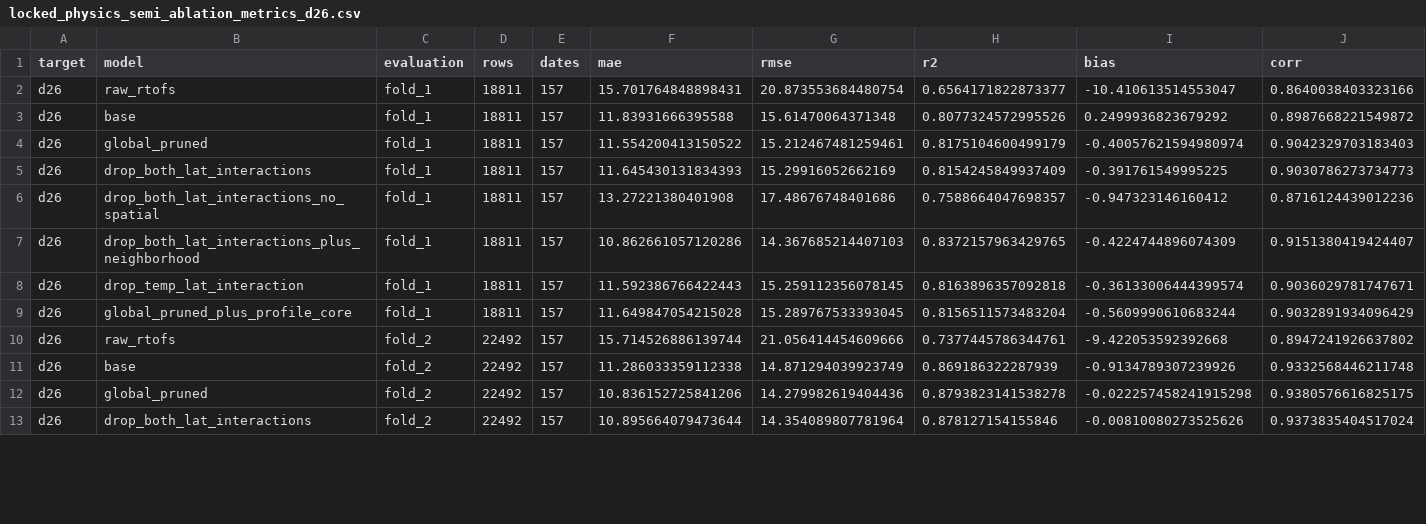
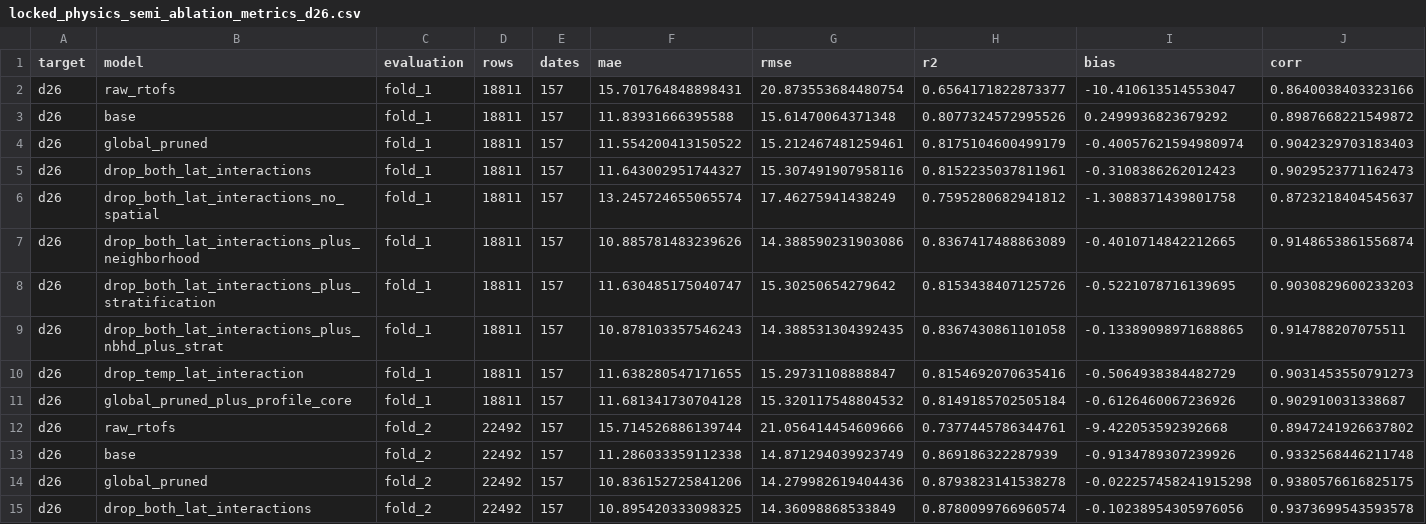
Before and after one commit to AQUAVIEW-DAH/HHP-ML-Recomputations, a CSV file: OHC/output/ml_benchmarks/locked_physics_semi_ablation_metrics_d26.csv, drawn as a sheet; only a part is shown; the diff covers the shown part only.

```diff
--- a/OHC/output/ml_benchmarks/locked_physics_semi_ablation_metrics_d26.csv
+++ b/OHC/output/ml_benchmarks/locked_physics_semi_ablation_metrics_d26.csv
@@ -4,7 +4,9 @@ d26,base,fold_1,18811,157,11.83931666395588,15.61470064371348,0.8077324572995526
 d26,global_pruned,fold_1,18811,157,11.554200413150522,15.212467481259461,0.8175104600499179,-0.40057621594980974,0.9042329703183403
-d26,drop_both_lat_interactions,fold_1,18811,157,11.645430131834393,15.29916052662169,0.8154245849937409,-0.391761549995225,0.9030786273734773
-d26,drop_both_lat_interactions_no_spatial,fold_1,18811,157,13.27221380401908,17.48676748401686,0.7588664047698357,-0.947323146160412,0.8716124439012236
-d26,drop_both_lat_interactions_plus_neighborhood,fold_1,18811,157,10.862661057120286,14.367685214407103,0.8372157963429765,-0.4224744896074309,0.9151380419424407
-d26,drop_temp_lat_interaction,fold_1,18811,157,11.592386766422443,15.259112356078145,0.8163896357092818,-0.36133006444399574,0.9036029781747671
-d26,global_pruned_plus_profile_core,fold_1,18811,157,11.649847054215028,15.289767533393045,0.8156511573483204,-0.5609990610683244,0.9032891934096429
+d26,drop_both_lat_interactions,fold_1,18811,157,11.643002951744327,15.307491907958116,0.8152235037811961,-0.3108386262012423,0.9029523771162473
+d26,drop_both_lat_interactions_no_spatial,fold_1,18811,157,13.245724655065574,17.46275941438249,0.7595280682941812,-1.3088371439801758,0.8723218404545637
+d26,drop_both_lat_interactions_plus_neighborhood,fold_1,18811,157,10.885781483239626,14.388590231903086,0.8367417488863089,-0.4010714842212665,0.9148653861556874
+d26,drop_both_lat_interactions_plus_stratification,fold_1,18811,157,11.630485175040747,15.30250654279642,0.8153438407125726,-0.5221078716139695,0.9030829600233203
+d26,drop_both_lat_interactions_plus_nbhd_plus_strat,fold_1,18811,157,10.878103357546243,14.388531304392435,0.8367430861101058,-0.13389098971688865,0.914788207075511
+d26,drop_temp_lat_interaction,fold_1,18811,157,11.638280547171655,15.29731108888847,0.8154692070635416,-0.5064938384482729,0.9031453550791273
+d26,global_pruned_plus_profile_core,fold_1,18811,157,11.681341730704128,15.320117548804532,0.8149185702505184,-0.6126460067236926,0.902910031338687
 d26,raw_rtofs,fold_2,22492,157,15.714526886139744,21.056414454609666,0.7377445786344761,-9.422053592392668,0.8947241926637802
@@ -12,2 +14,2 @@ d26,base,fold_2,22492,157,11.286033359112338,14.871294039923749,0.86918632228793
 d26,global_pruned,fold_2,22492,157,10.836152725841206,14.279982619404436,0.8793823141538278,-0.022257458241915298,0.9380576616825175
-d26,drop_both_lat_interactions,fold_2,22492,157,10.895664079473644,14.354089807781964,0.878127154155846,-0.00810080273525626,0.9373835404517024
+d26,drop_both_lat_interactions,fold_2,22492,157,10.895420333098325,14.36098868533849,0.8780099766960574,-0.10238954305976056,0.9373699543593578
```
Also changed, not shown: 6 added rows and 70 edited cells elsewhere in this file, OHC/output/ml_benchmarks/locked_physics_semi_ablation_grouped_all.csv, OHC/output/ml_benchmarks/locked_physics_semi_ablation_grouped_d26.csv, 9 other files.
